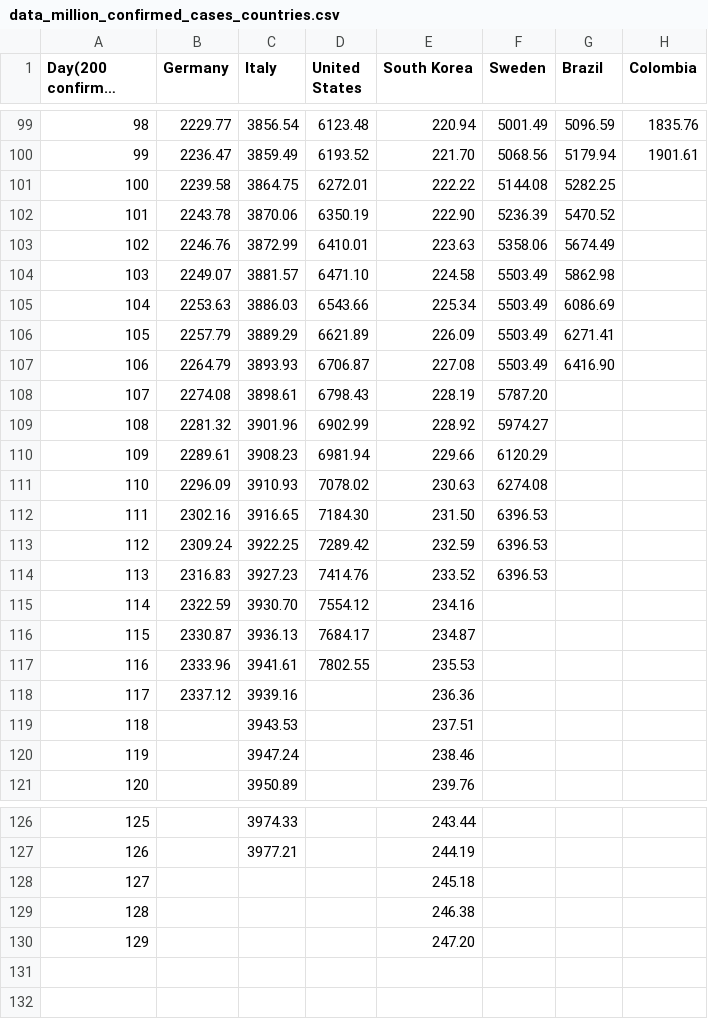
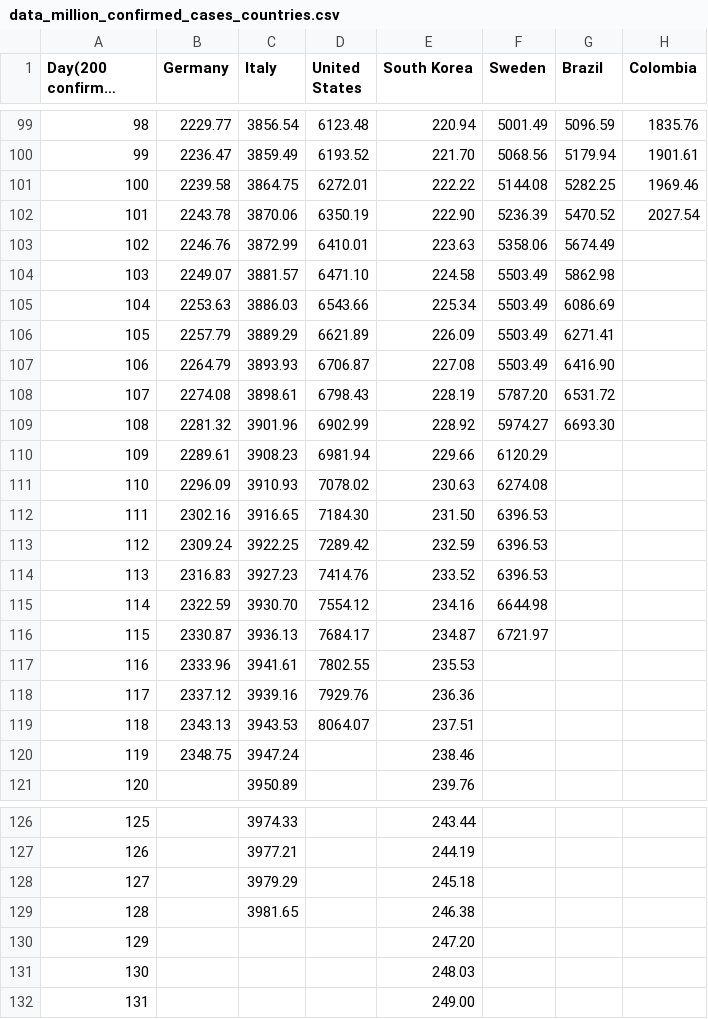
Before and after one commit to ideascol/covid19, a CSV file: data/data_million_confirmed_cases_countries.csv, drawn as a sheet; only a part is shown, gaps mark what is left out; long unchanged cells end in …; the diff names each change by its address in the sheet, - before the commit and + after, or states it on an @@ line.

```diff
--- a/data/data_million_confirmed_cases_countries.csv
+++ b/data/data_million_confirmed_cases_countries.csv
-H101 (Colombia): (empty)
+H101 (Colombia): 1969.46
-H102 (Colombia): (empty)
+H102 (Colombia): 2027.54
-G108 (Brazil): (empty)
+G108 (Brazil): 6531.72
-G109 (Brazil): (empty)
+G109 (Brazil): 6693.30
-F115 (Sweden): (empty)
+F115 (Sweden): 6644.98
-F116 (Sweden): (empty)
+F116 (Sweden): 6721.97
-D118 (United States): (empty)
+D118 (United States): 7929.76
-B119 (Germany): (empty)
+B119 (Germany): 2343.13
-D119 (United States): (empty)
+D119 (United States): 8064.07
-B120 (Germany): (empty)
+B120 (Germany): 2348.75
-C128 (Italy): (empty)
+C128 (Italy): 3979.29
-C129 (Italy): (empty)
+C129 (Italy): 3981.65
+row 131: 130 |  |  |  | 248.03
+row 132: 131 |  |  |  | 249.00
```
Also changed, not shown: data/data_200day_confirmed_cases_countries.csv, data/data_brazil.csv, 9 other files.
